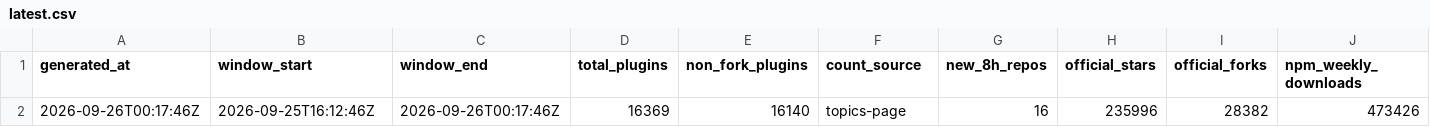
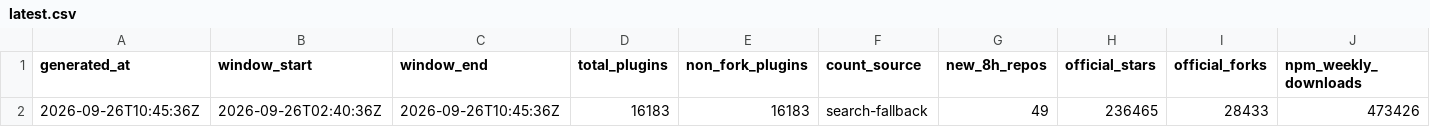
Before and after one commit to dsh-pulse/dsh-daily-pulse, a CSV file: reports/data/latest.csv, drawn as a sheet; only a part is shown; removed rows and columns are numbered as before the commit, all else as after; rows hold the shown columns only; the diff names each change by its address in the sheet, - before the commit and + after, or states it on an @@ line.

```diff
--- a/reports/data/latest.csv
+++ b/reports/data/latest.csv
-row 2: 2026-09-26T00:17:46Z | 2026-09-25T16:12:46Z | 2026-09-26T00:17:46Z | 16369 | 16140 | topics-page | 16 | 235996 | 28382 | 473426
+row 2: 2026-09-26T10:45:36Z | 2026-09-26T02:40:36Z | 2026-09-26T10:45:36Z | 16183 | 16183 | search-fallback | 49 | 236465 | 28433 | 473426
```
Also changed, not shown: reports/data/active-board.csv, reports/data/category-boards.csv, 14 other files.
